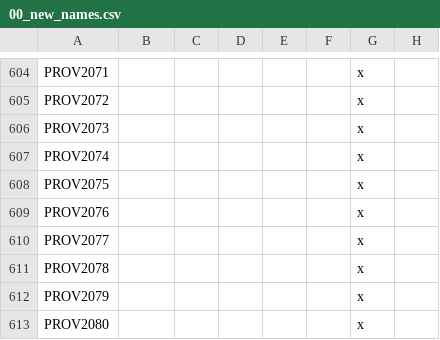
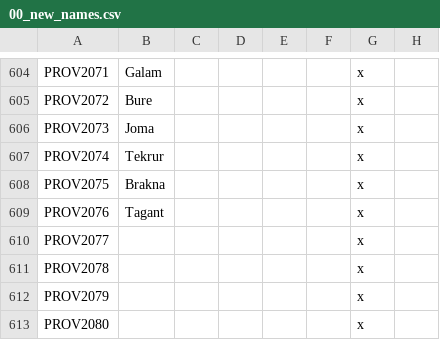
Before and after one commit to swf541/Gloria-Regni, a CSV file: Gloria Regni/localisation/00_new_names.csv, drawn as a sheet; only a part is shown, gaps mark what is left out; the diff covers the shown part only; the diff names each change by its address in the sheet, - before the commit and + after, or states it on an @@ line.

```diff
--- a/Gloria Regni/localisation/00_new_names.csv
+++ b/Gloria Regni/localisation/00_new_names.csv
-B604: (empty)
+B604: Galam
-B605: (empty)
+B605: Bure
-B606: (empty)
+B606: Joma
-B607: (empty)
+B607: Tekrur
-B608: (empty)
+B608: Brakna
-B609: (empty)
+B609: Tagant
```
Also changed, not shown: 56 edited cells elsewhere in this file, Gloria Regni/map/definition.csv, 1 other file.
